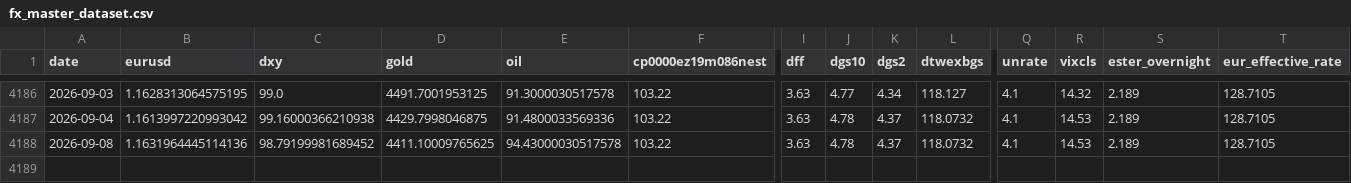
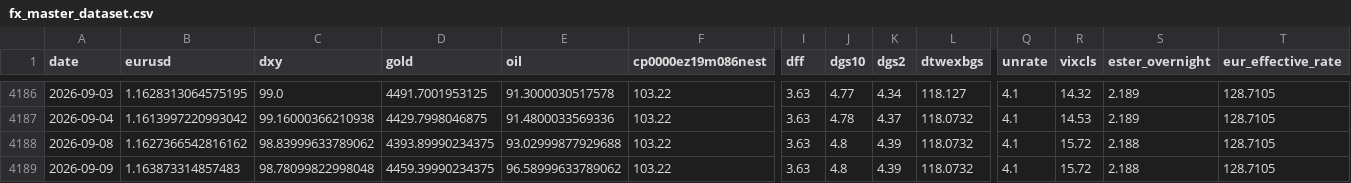
Before and after one commit to GCS230476/Final-Project-2, a CSV file: data/interim/fx_master_dataset.csv, drawn as a sheet; only a part is shown, gaps mark what is left out; rows hold the shown columns only; the diff names each change by its address in the sheet, - before the commit and + after, or states it on an @@ line.

Commit message:
Auto data update

```diff
--- a/data/interim/fx_master_dataset.csv
+++ b/data/interim/fx_master_dataset.csv
-B4188 (eurusd): 1.1631964445114136
+B4188 (eurusd): 1.1627366542816162
-C4188 (dxy): 98.79199981689452
+C4188 (dxy): 98.83999633789062
-D4188 (gold): 4411.10009765625
+D4188 (gold): 4393.89990234375
-E4188 (oil): 94.43000030517578
+E4188 (oil): 93.02999877929688
-J4188 (dgs10): 4.78
+J4188 (dgs10): 4.8
-K4188 (dgs2): 4.37
+K4188 (dgs2): 4.39
-R4188 (vixcls): 14.53
+R4188 (vixcls): 15.72
-S4188 (ester_overnight): 2.189
+S4188 (ester_overnight): 2.188
+row 4189: 2026-09-09 | 1.163873314857483 | 98.78099822998048 | 4459.39990234375 | 96.58999633789062 | 103.22 | 3.63 | 4.8 | 4.39 | 118.0732 | 4.1 | 15.72 | 2.188 | 128.7105
```
Also changed, not shown: 1 other file.
